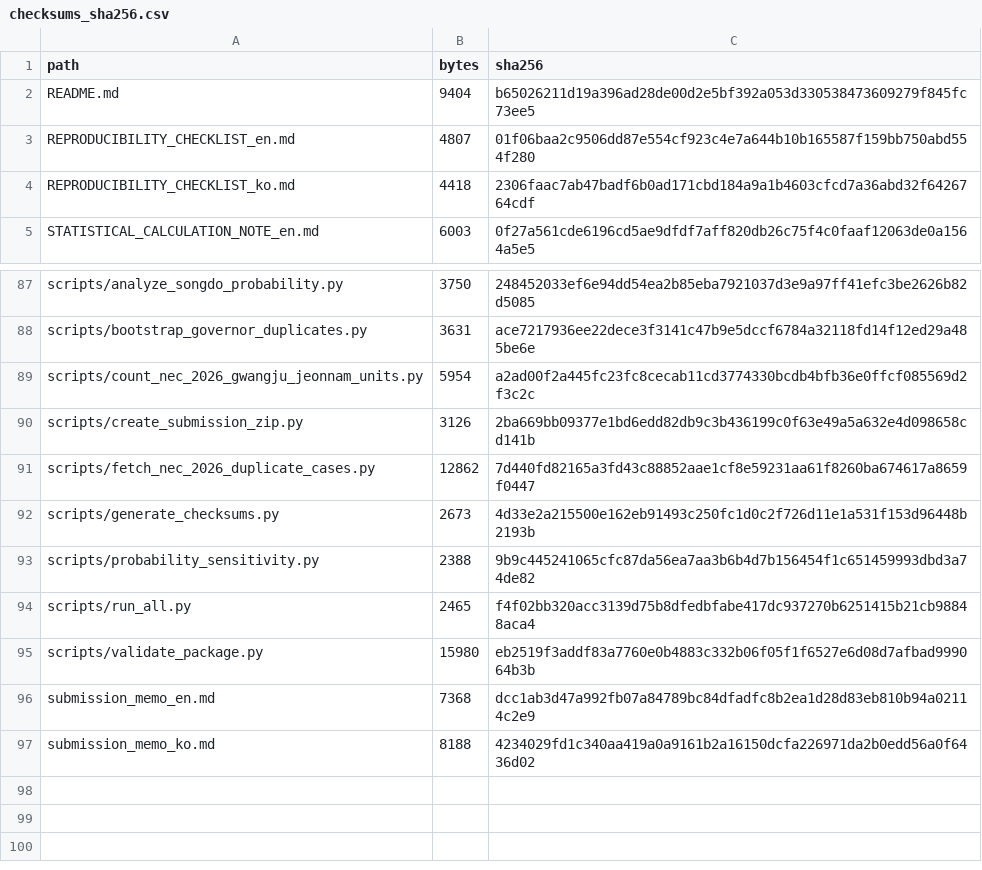
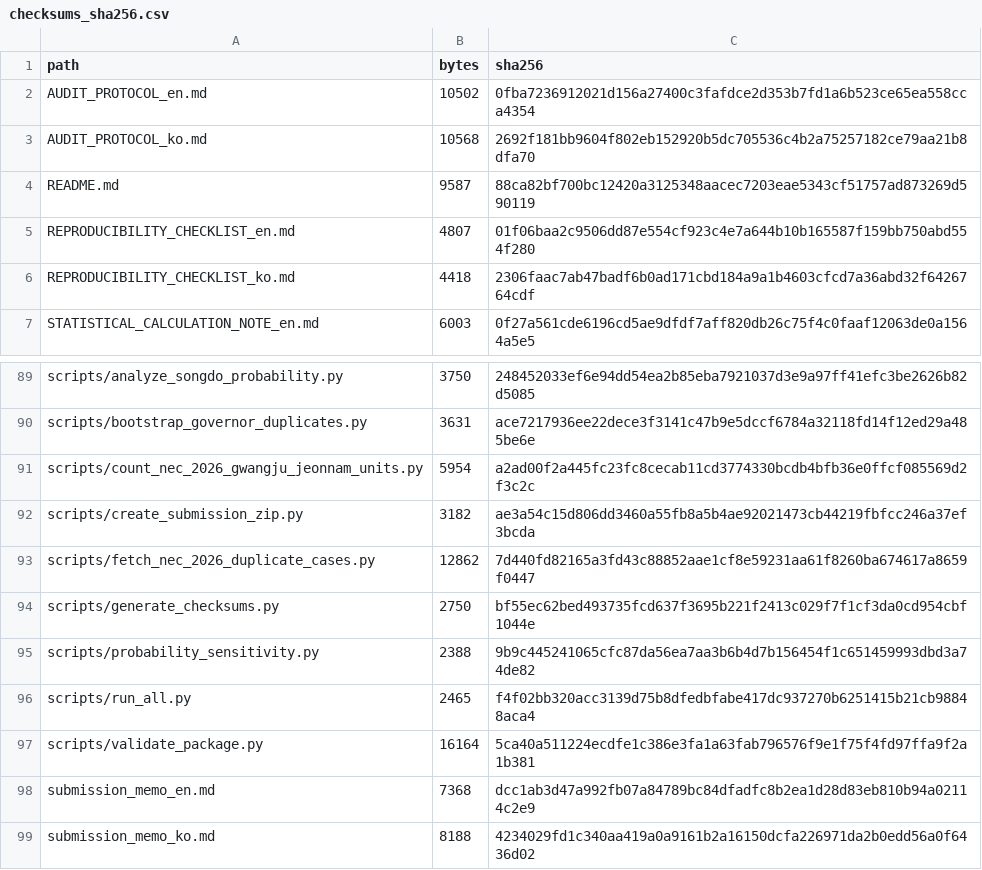
Before and after one commit to junho0331s/election-duplicate-statistical-review, a CSV file: outputs/checksums_sha256.csv, drawn as a sheet; only a part is shown, gaps mark what is left out.

Commit message:
Add independent raw-data audit protocol

```diff
--- a/outputs/checksums_sha256.csv
+++ b/outputs/checksums_sha256.csv
@@ -1,3 +1,5 @@
 path,bytes,sha256
-README.md,9404,b65026211d19a396ad28de00d2e5bf392a053d330538473609279f845fc73ee5
+AUDIT_PROTOCOL_en.md,10502,0fba7236912021d156a27400c3fafdce2d353b7fd1a6b523ce65ea558cca4354
+AUDIT_PROTOCOL_ko.md,10568,2692f181bb9604f802eb152920b5dc705536c4b2a75257182ce79aa21b8dfa70
+README.md,9587,88ca82bf700bc12420a3125348aacec7203eae5343cf51757ad873269d590119
 REPRODUCIBILITY_CHECKLIST_en.md,4807,01f06baa2c9506dd87e554cf923c4e7a644b10b165587f159bb750abd554f280
@@ -89,8 +91,8 @@ scripts/bootstrap_governor_duplicates.py,3631,ace7217936ee22dece3f3141c47b9e5dcc
 scripts/count_nec_2026_gwangju_jeonnam_units.py,5954,a2ad00f2a445fc23fc8cecab11cd3774330bcdb4bfb36e0ffcf085569d2f3c2c
-scripts/create_submission_zip.py,3126,2ba669bb09377e1bd6edd82db9c3b436199c0f63e49a5a632e4d098658cd141b
+scripts/create_submission_zip.py,3182,ae3a54c15d806dd3460a55fb8a5b4ae92021473cb44219fbfcc246a37ef3bcda
 scripts/fetch_nec_2026_duplicate_cases.py,12862,7d440fd82165a3fd43c88852aae1cf8e59231aa61f8260ba674617a8659f0447
-scripts/generate_checksums.py,2673,4d33e2a215500e162eb91493c250fc1d0c2f726d11e1a531f153d96448b2193b
+scripts/generate_checksums.py,2750,bf55ec62bed493735fcd637f3695b221f2413c029f7f1cf3da0cd954cbf1044e
 scripts/probability_sensitivity.py,2388,9b9c445241065cfc87da56ea7aa3b6b4d7b156454f1c651459993dbd3a74de82
 scripts/run_all.py,2465,f4f02bb320acc3139d75b8dfedbfabe417dc937270b6251415b21cb98848aca4
-scripts/validate_package.py,15980,eb2519f3addf83a7760e0b4883c332b06f05f1f6527e6d08d7afbad999064b3b
+scripts/validate_package.py,16164,5ca40a511224ecdfe1c386e3fa1a63fab796576f9e1f75f4fd97ffa9f2a1b381
 submission_memo_en.md,7368,dcc1ab3d47a992fb07a84789bc84dfadfc8b2ea1d28d83eb810b94a02114c2e9
```
Also changed, not shown: 7 other files.
